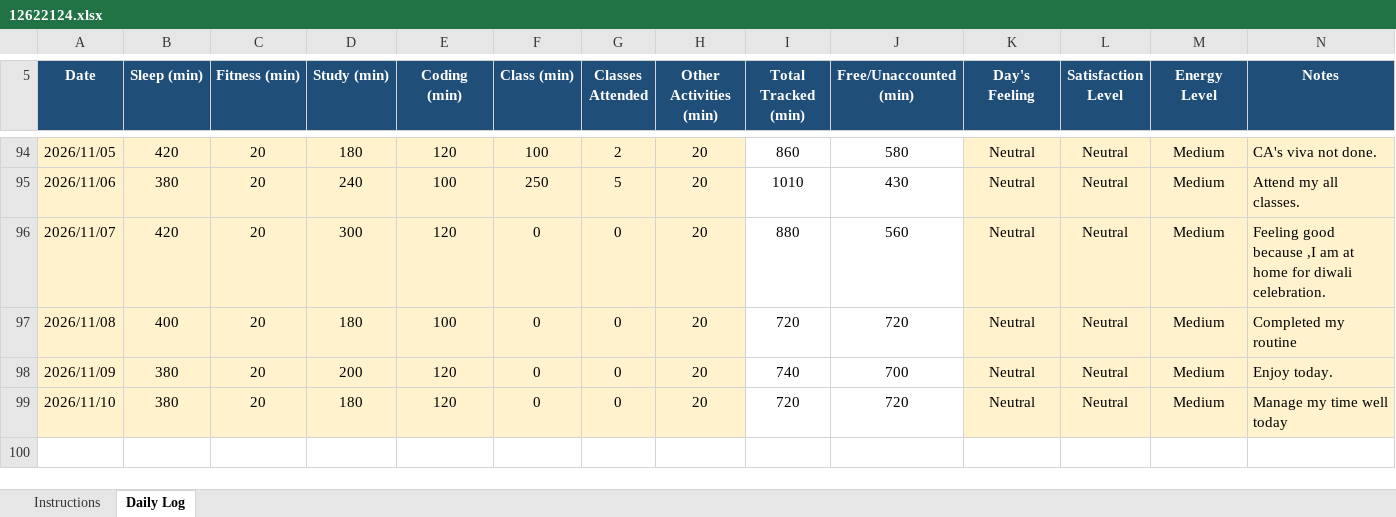
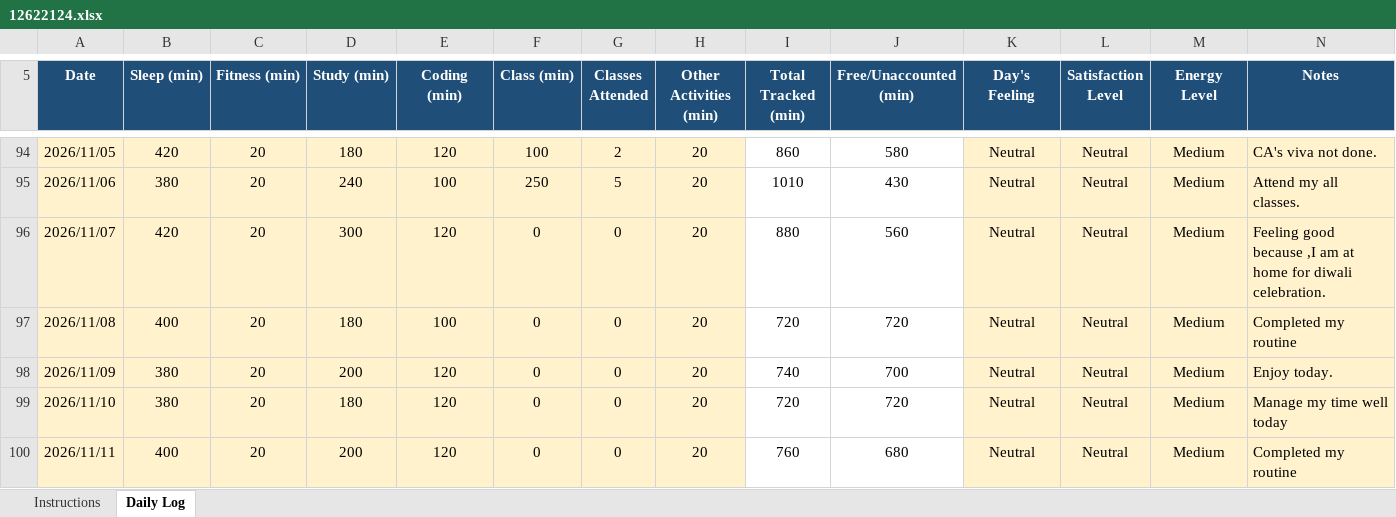
Before and after one commit to sejalthakur541-collab/CAP776, an Excel workbook: 12622124.xlsx, sheet Daily Log, drawn as a sheet; only a part is shown, gaps mark what is left out; values as stored, in another font and other column widths than the file's, no borders; conditional formats not drawn; the diff names each change by its address in the sheet, - before the commit and + after, or states it on an @@ line.

Commit message:
Daily routine

```diff
--- a/12622124.xlsx (sheet Daily Log)
+++ b/12622124.xlsx (sheet Daily Log)
+row 100: 2026/11/11 | 400 | 20 | 200 | 120 | 0 | 0 | 20 | 760 | 680 | Neutral | Neutral | Medium | Completed my routine
```
